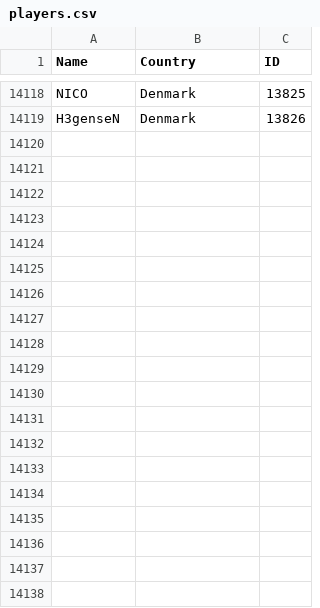
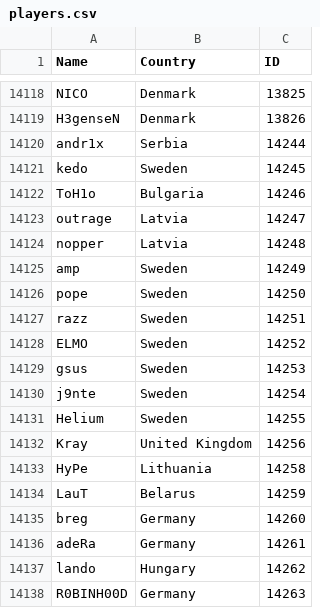
Before and after one commit to nmwalsh/HLTV-Scraper, a CSV file: csv/players.csv, drawn as a sheet; only a part is shown, gaps mark what is left out; the diff covers the shown part only; the diff names each change by its address in the sheet, - before the commit and + after, or states it on an @@ line.

```diff
--- a/csv/players.csv
+++ b/csv/players.csv
+row 14120: andr1x | Serbia | 14244
+row 14121: kedo | Sweden | 14245
+row 14122: ToH1o | Bulgaria | 14246
+row 14123: outrage | Latvia | 14247
+row 14124: nopper | Latvia | 14248
+row 14125: amp | Sweden | 14249
+row 14126: pope | Sweden | 14250
+row 14127: razz | Sweden | 14251
+row 14128: ELMO | Sweden | 14252
+row 14129: gsus | Sweden | 14253
+row 14130: j9nte | Sweden | 14254
+row 14131: Helium | Sweden | 14255
+row 14132: Kray | United Kingdom | 14256
+row 14133: HyPe | Lithuania | 14258
+row 14134: LauT | Belarus | 14259
+row 14135: breg | Germany | 14260
+row 14136: adeRa | Germany | 14261
+row 14137: lando | Hungary | 14262
+row 14138: R0BINH00D | Germany | 14263
```
Also changed, not shown: 23 added rows elsewhere in this file, csv/eventIDs.csv, csv/teams.csv, 10 other files.
